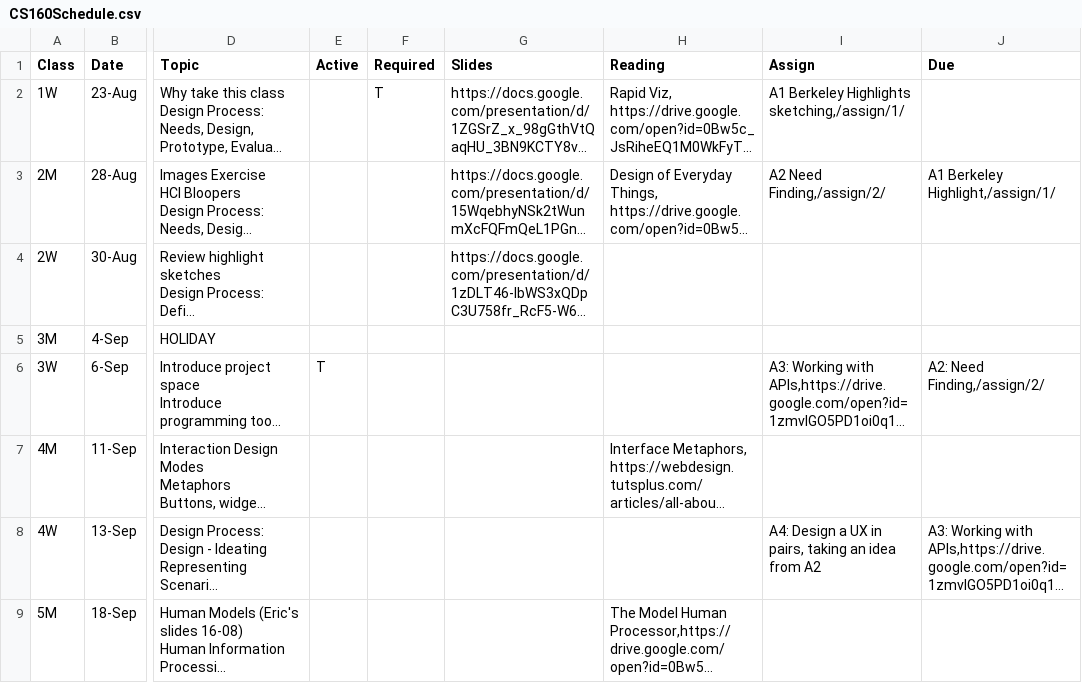
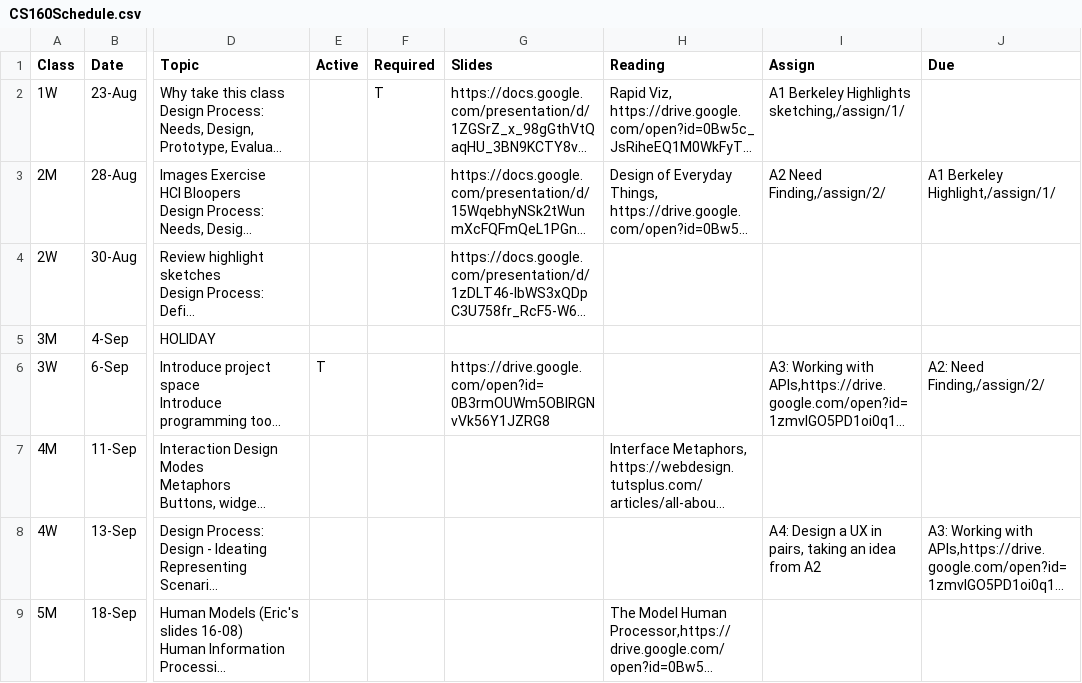
Before and after one commit to cs160-berkeley/website, a CSV file: _data/CS160Schedule.csv, drawn as a sheet; only a part is shown, gaps mark what is left out; long unchanged cells end in …; the diff names each change by its address in the sheet, - before the commit and + after, or states it on an @@ line.

Commit message:
adding 3w slides

```diff
--- a/_data/CS160Schedule.csv
+++ b/_data/CS160Schedule.csv
-G6 (Slides): (empty)
+G6 (Slides): https://drive.google.com/open?id=0B3rmOUWm5OBlRGNvVk56Y1JZRG8
```
Also changed, not shown: 1 other file.
